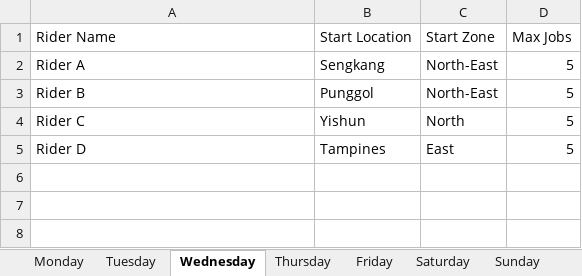
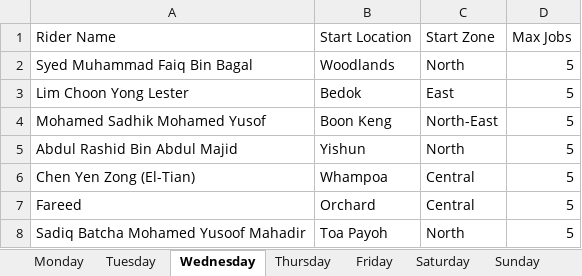
Before and after one commit to DrPinguJr/AMS_Streamlit, an Excel workbook: BlueSG/rider_roster.xlsx, sheet Wednesday, drawn as a sheet; values as stored, in another font and other column widths than the file's, no borders; removed rows and columns are numbered as before the commit, all else as after; the diff names each change by its address in the sheet, - before the commit and + after, or states it on an @@ line.

```diff
--- a/BlueSG/rider_roster.xlsx (sheet Wednesday)
+++ b/BlueSG/rider_roster.xlsx (sheet Wednesday)
+row 2: Syed Muhammad Faiq Bin Bagal | Woodlands | North | 5
+row 3: Lim Choon Yong Lester | Bedok | East | 5
-A4 (Rider Name): Rider A
+A4 (Rider Name): Mohamed Sadhik Mohamed Yusof
-B4 (Start Location): Sengkang
+B4 (Start Location): Boon Keng
-row 3: Rider B | Punggol | North-East | 5
-A5 (Rider Name): Rider C
+A5 (Rider Name): Abdul Rashid Bin Abdul Majid
-row 5: Rider D | Tampines | East | 5
+row 6: Chen Yen Zong (El-Tian) | Whampoa | Central | 5
+row 7: Fareed | Orchard | Central | 5
+row 8: Sadiq Batcha Mohamed Yusoof Mahadir | Toa Payoh | North | 5
```
Also changed, not shown: 4 other files.
